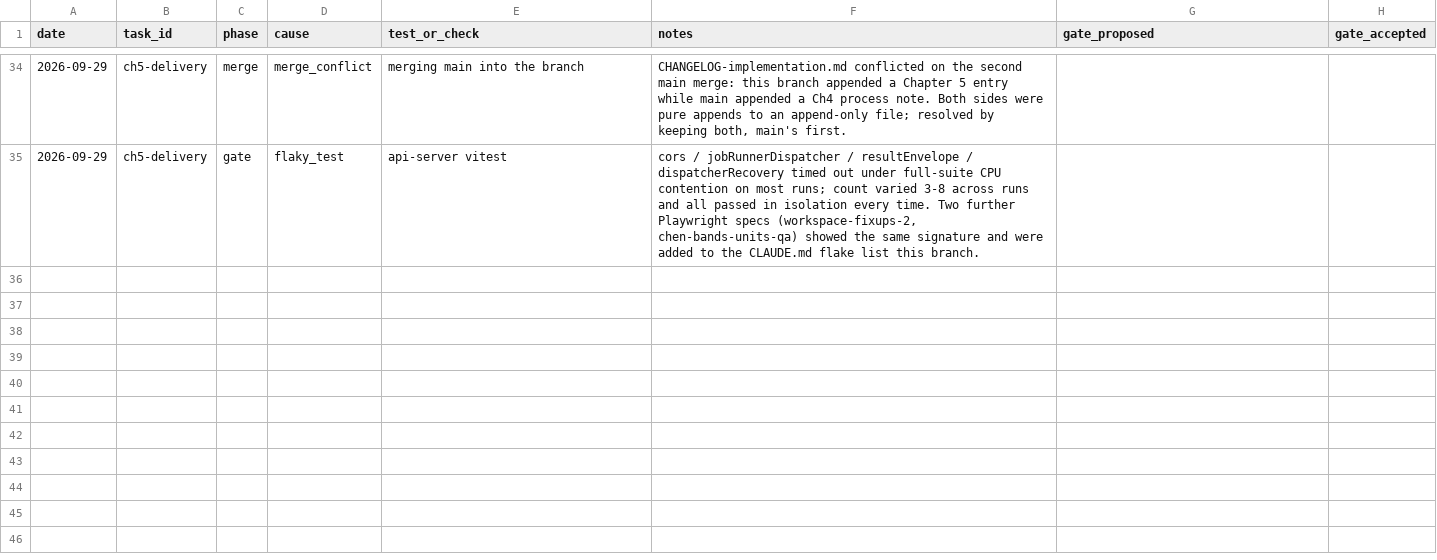
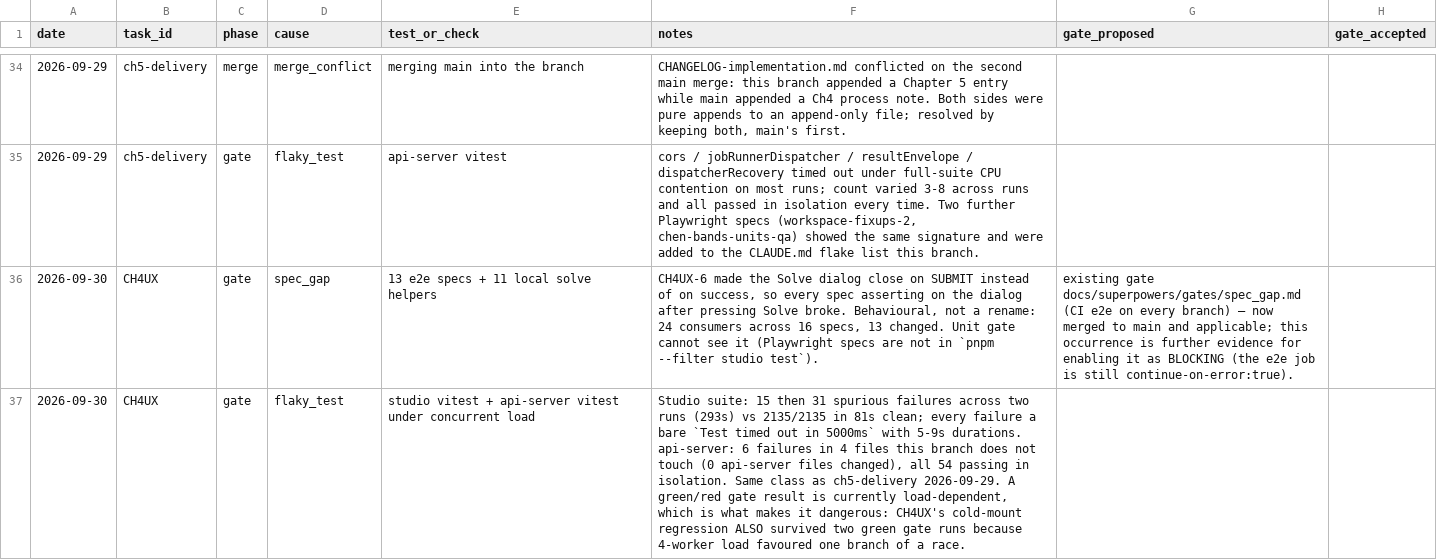
Before and after one commit to ShubhamKr07/network-optimization-studio, a CSV file: docs/superpowers/metrics/failures.csv, drawn as a sheet; only a part is shown, gaps mark what is left out; the diff covers the shown part only; the diff names each change by its address in the sheet, - before the commit and + after, or states it on an @@ line.

```diff
--- a/docs/superpowers/metrics/failures.csv
+++ b/docs/superpowers/metrics/failures.csv
+row 36: 2026-09-30 | CH4UX | gate | spec_gap | 13 e2e specs + 11 local solve helpers | CH4UX-6 made the Solve dialog close on SUBMIT instead of on success, so every spec asserting on the dialog after pressing Solve broke. Behavioural, not a rename: 24 consumers across 16 specs, 13 changed. Unit gate cannot see it (Playwright specs are not in `pnpm --filter studio test`). | existing gate docs/superpowers/gates/spec_gap.md (CI e2e on every branch) — now merged to main and applicable; this occurrence is further evidence for enabling it as BLOCKING (the e2e job is still continue-on-error:true).
+row 37: 2026-09-30 | CH4UX | gate | flaky_test | studio vitest + api-server vitest under concurrent load | Studio suite: 15 then 31 spurious failures across two runs (293s) vs 2135/2135 in 81s clean; every failure a bare `Test timed out in 5000ms` with 5-9s durations. api-server: 6 failures in 4 files this branch does not touch (0 api-server files changed), all 54 passing in isolation. Same class as ch5-delivery 2026-09-29. A green/red gate result is currently load-dependent, which is what makes it dangerous: CH4UX's cold-mount regression ALSO survived two green gate runs because 4-worker load favoured one branch of a race.
```
Also changed, not shown: 1 added row elsewhere in this file, 2 other files.
